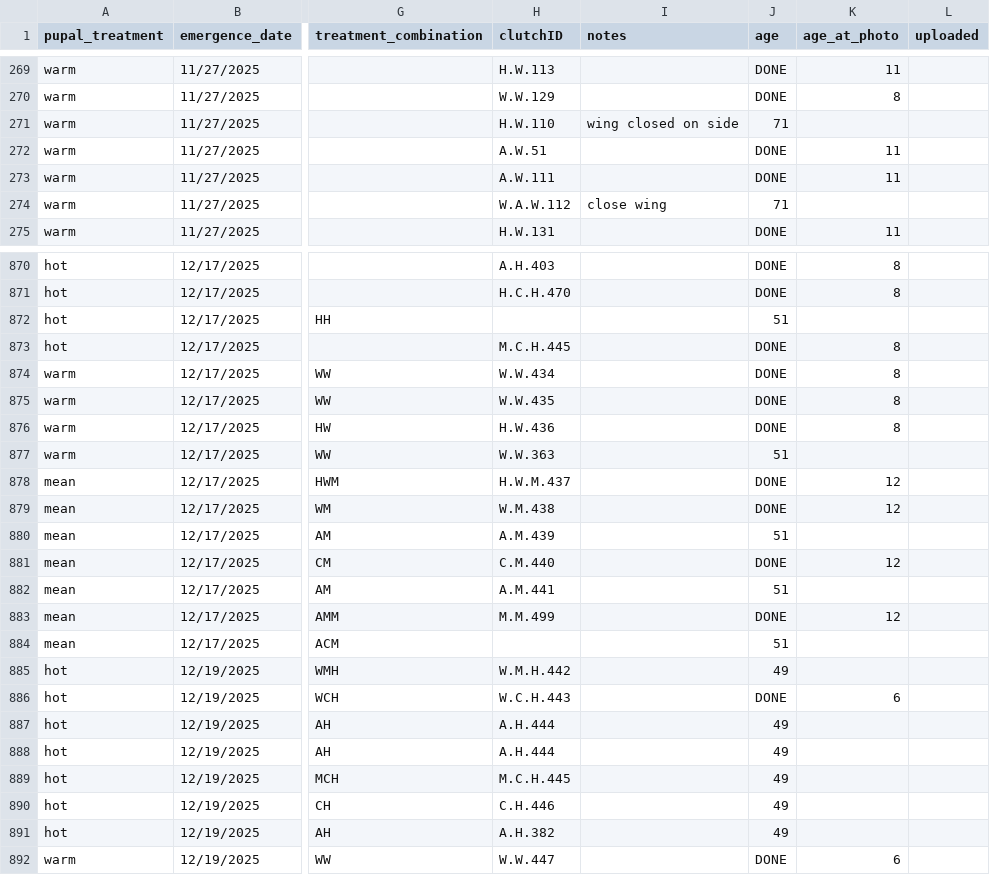
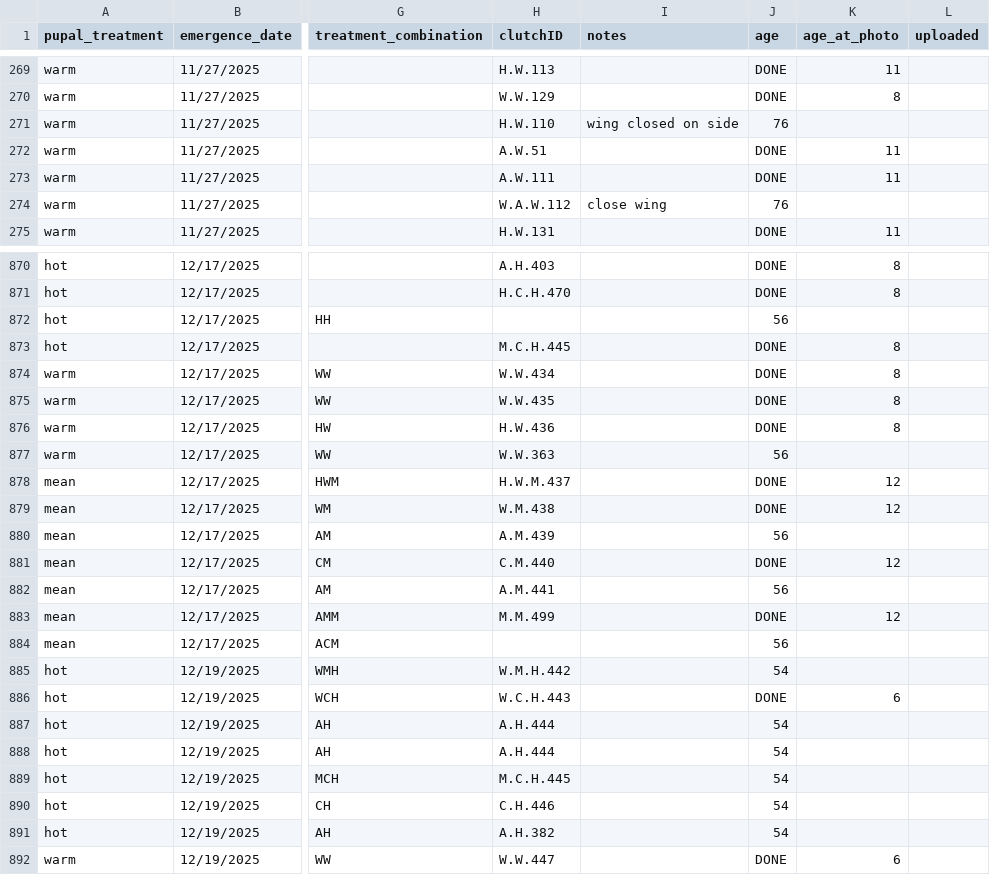
Before and after one commit to hannahglendell/MbiolProject, a CSV file: data/raw data/emergence_egg_counts(Sheet1).csv, drawn as a sheet; only a part is shown, gaps mark what is left out; the diff covers the shown part only; the diff names each change by its address in the sheet, - before the commit and + after, or states it on an @@ line.

```diff
--- a/data/raw data/emergence_egg_counts(Sheet1).csv
+++ b/data/raw data/emergence_egg_counts(Sheet1).csv
-J271 (age): 71
+J271 (age): 76
-J274 (age): 71
+J274 (age): 76
-J872 (age): 51
+J872 (age): 56
-J877 (age): 51
+J877 (age): 56
-J880 (age): 51
+J880 (age): 56
-J882 (age): 51
+J882 (age): 56
-J884 (age): 51
+J884 (age): 56
-J885 (age): 49
+J885 (age): 54
-J887:J891 (age): 49
+J887:J891 (age): 54
```
Also changed, not shown: 92 edited cells elsewhere in this file, data/clean data/results.csv, 13 other files.
